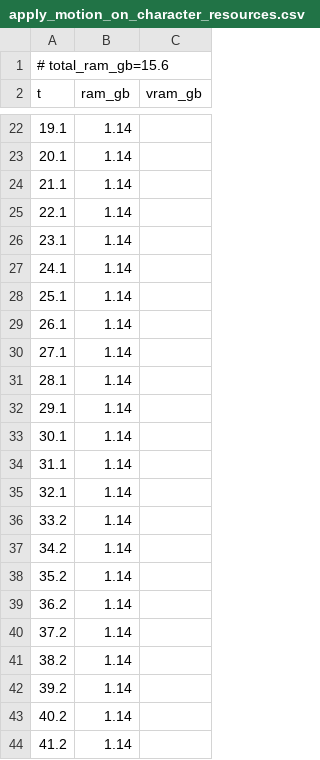
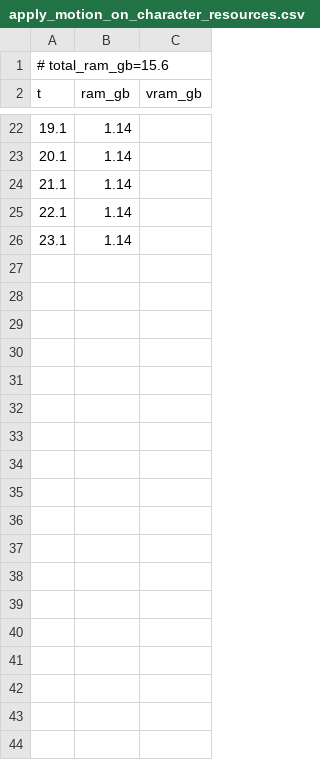
Before and after one commit to PozzettiAndrea/ComfyUI-MotionCapture, a CSV file: dev/linux-cpu/logs/apply_motion_on_character_resources.csv, drawn as a sheet; only a part is shown, gaps mark what is left out; removed rows and columns are numbered as before the commit, all else as after; the diff covers the shown part only; the diff names each change by its address in the sheet, - before the commit and + after, or states it on an @@ line.

Commit message:
Update dev/linux-cpu

```diff
--- a/dev/linux-cpu/logs/apply_motion_on_character_resources.csv
+++ b/dev/linux-cpu/logs/apply_motion_on_character_resources.csv
-row 27: 24.1 | 1.14
-row 28: 25.1 | 1.14
-row 29: 26.1 | 1.14
-row 30: 27.1 | 1.14
-row 31: 28.1 | 1.14
-row 32: 29.1 | 1.14
-row 33: 30.1 | 1.14
-row 34: 31.1 | 1.14
-row 35: 32.1 | 1.14
-row 36: 33.2 | 1.14
-row 37: 34.2 | 1.14
-row 38: 35.2 | 1.14
-row 39: 36.2 | 1.14
-row 40: 37.2 | 1.14
-row 41: 38.2 | 1.14
-row 42: 39.2 | 1.14
-row 43: 40.2 | 1.14
-row 44: 41.2 | 1.14
```
Also changed, not shown: 2 added rows, 43 removed rows and 7 edited cells elsewhere in this file, dev/linux-cpu/logs/load_camera_traj_resources.csv, 34 other files.
